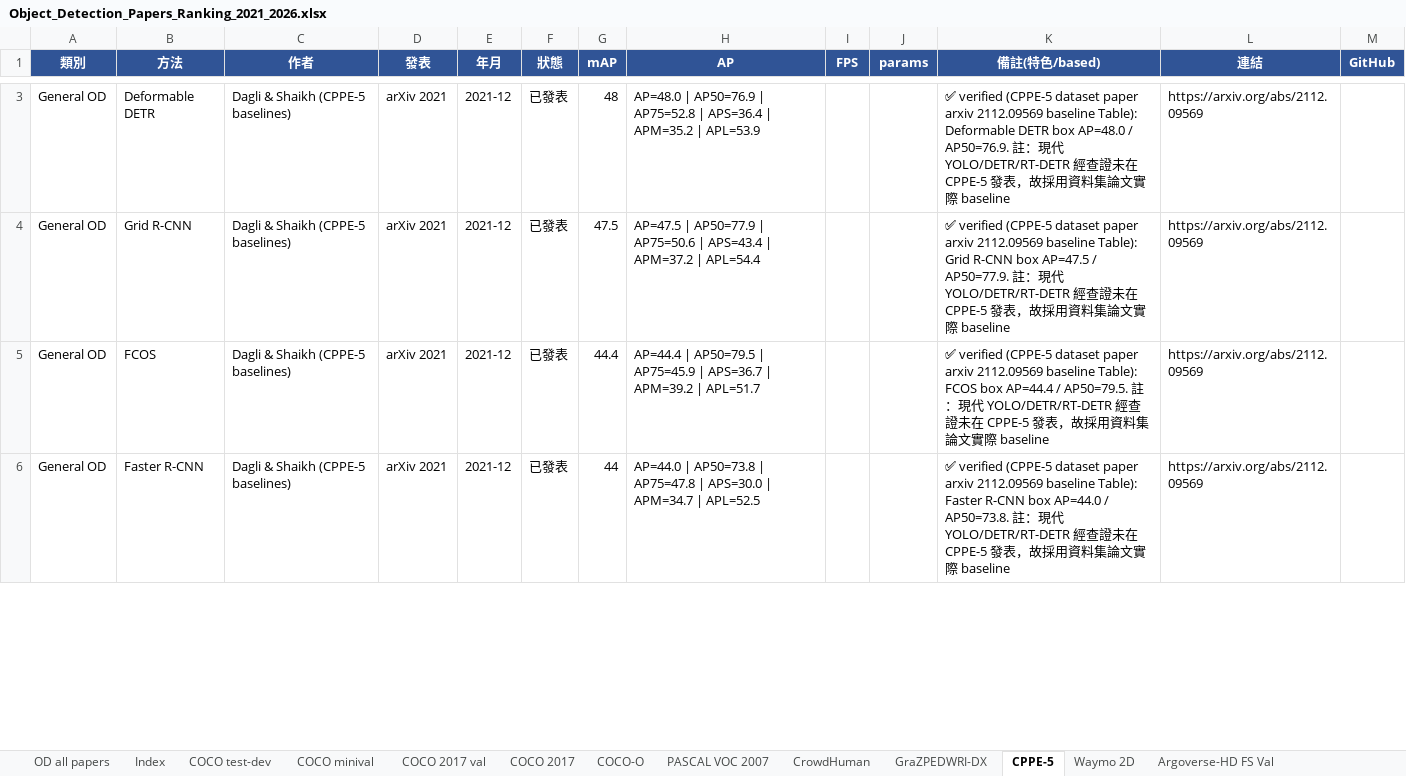
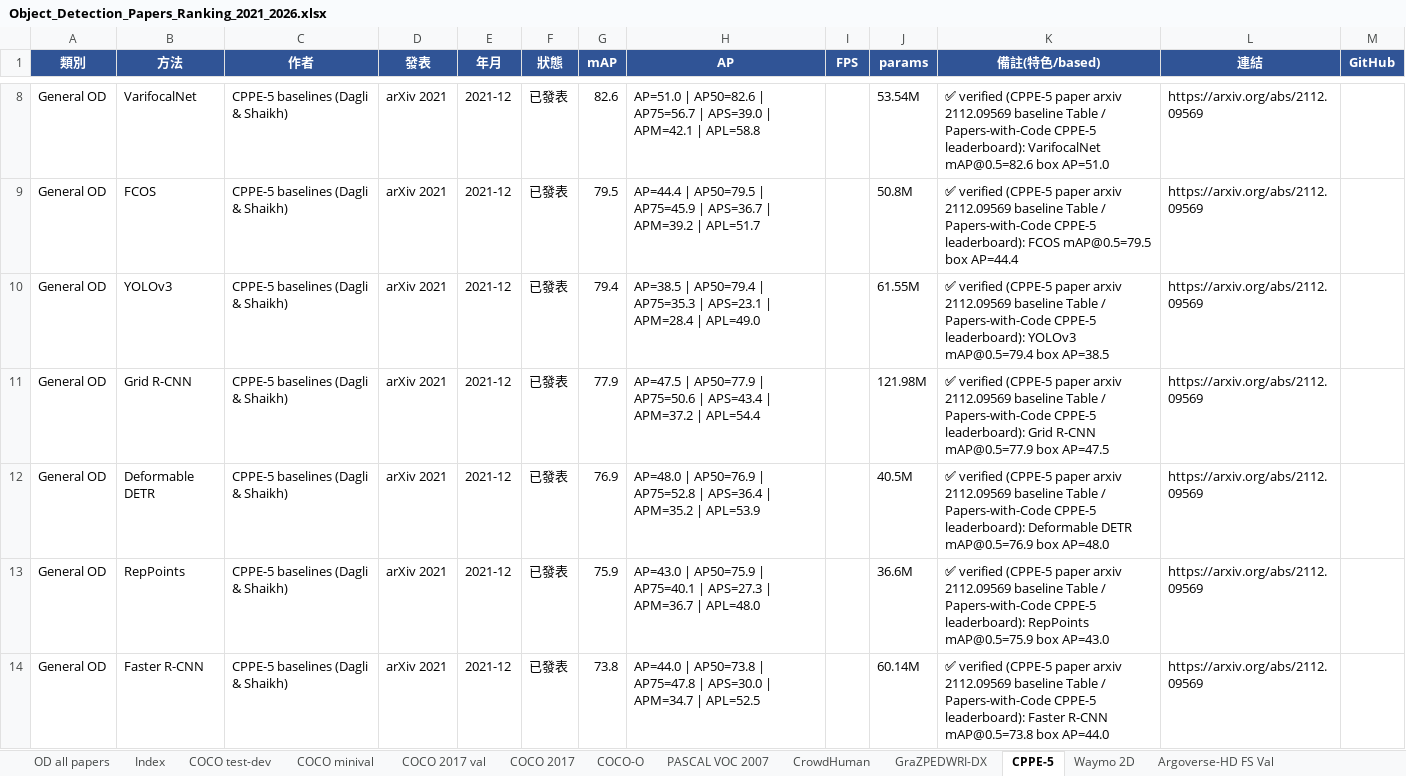
Before and after one commit to 112378074/NTUT-IVI-Lab--SOTA-Literature-Viewer, an Excel workbook: Object_Detection_Papers_Ranking_2021_2026.xlsx, sheet CPPE-5, drawn as a sheet; only a part is shown, gaps mark what is left out; values as stored, in another font and other column widths than the file's, no borders; addresses are those after the commit; the diff covers the shown part only; the diff names each change by its address in the sheet, - before the commit and + after, or states it on an @@ line.

Commit message:
CPPE-5: add 6 missing paper baselines (Double Heads/DCN/Empirical Attention/RegNet/FSAF/VarifocalNet) -> 15 methods w/ full 6-metric + params; default-sort by primary metric (AP50 for CPPE-5, matching Papers-with-Code leaderboard)
- odDefaultMetricKey: dataset whose primary is mAP@0.5 defaults to AP50 column, else box AP
- verified via Preview: 15 rows, AP50-sorted, matches PwC CPPE-5 leaderboard exactly (Double Heads 87.3 #1)

```diff
--- a/Object_Detection_Papers_Ranking_2021_2026.xlsx (sheet CPPE-5)
+++ b/Object_Detection_Papers_Ranking_2021_2026.xlsx (sheet CPPE-5)
-B8 (方法): Deformable DETR
+B8 (方法): VarifocalNet
-C8 (作者): Dagli & Shaikh (CPPE-5 baselines)
+C8 (作者): CPPE-5 baselines (Dagli & Shaikh)
-G8 (mAP): 48
+G8 (mAP): 82.6
-H8 (AP): AP=48.0 | AP50=76.9 | AP75=52.8 | APS=36.4 | APM=35.2 | APL=53.9
+H8 (AP): AP=51.0 | AP50=82.6 | AP75=56.7 | APS=39.0 | APM=42.1 | APL=58.8
-J8 (params): (empty)
+J8 (params): 53.54M
-K8 (備註(特色/based)): …verified (CPPE-5 dataset paper arxiv 2112.09569 baseline Table): Deformable DETR box AP=48.0 / AP50=76.9. 註：現代 YOLO/DETR/RT-DETR 經查證未在 CPPE-5 發表，故採用資料集論文實際 baseline
+K8 (備註(特色/based)): …verified (CPPE-5 paper arxiv 2112.09569 baseline Table / Papers-with-Code CPPE-5 leaderboard): VarifocalNet mAP@0.5=82.6 box AP=51.0
+row 9: General OD | FCOS | CPPE-5 baselines (Dagli & Shaikh) | arXiv 2021 | 2021-12 | 已發表 | 79.5 | AP=44.4 | AP50=79.5 | AP75=45.9 | APS=36.7 | APM=39.2 | APL=51.7 |  | 50.8M | ✅ verified (CPPE-5 paper arxiv 2112.09569 baseline Table / Papers-with-Code CPPE-5 leaderboard): FCOS mAP@0.5=79.5 box AP=44.4 | https://arxiv.org/abs/2112.09569
+row 10: General OD | YOLOv3 | CPPE-5 baselines (Dagli & Shaikh) | arXiv 2021 | 2021-12 | 已發表 | 79.4 | AP=38.5 | AP50=79.4 | AP75=35.3 | APS=23.1 | APM=28.4 | APL=49.0 |  | 61.55M | ✅ verified (CPPE-5 paper arxiv 2112.09569 baseline Table / Papers-with-Code CPPE-5 leaderboard): YOLOv3 mAP@0.5=79.4 box AP=38.5 | https://arxiv.org/abs/2112.09569
-C11 (作者): Dagli & Shaikh (CPPE-5 baselines)
+C11 (作者): CPPE-5 baselines (Dagli & Shaikh)
-G11 (mAP): 47.5
+G11 (mAP): 77.9
-J11 (params): (empty)
+J11 (params): 121.98M
-K11 (備註(特色/based)): …verified (CPPE-5 dataset paper arxiv 2112.09569 baseline Table): Grid R-CNN box AP=47.5 / AP50=77.9. 註：現代 YOLO/DETR/RT-DETR 經查證未在 CPPE-5 發表，故採用資料集論文實際 baseline
+K11 (備註(特色/based)): …verified (CPPE-5 paper arxiv 2112.09569 baseline Table / Papers-with-Code CPPE-5 leaderboard): Grid R-CNN mAP@0.5=77.9 box AP=47.5
+row 12: General OD | Deformable DETR | CPPE-5 baselines (Dagli & Shaikh) | arXiv 2021 | 2021-12 | 已發表 | 76.9 | AP=48.0 | AP50=76.9 | AP75=52.8 | APS=36.4 | APM=35.2 | APL=53.9 |  | 40.5M | ✅ verified (CPPE-5 paper arxiv 2112.09569 baseline Table / Papers-with-Code CPPE-5 leaderboard): Deformable DETR mAP@0.5=76.9 box AP=48.0 | https://arxiv.org/abs/2112.09569
-B13 (方法): FCOS
+B13 (方法): RepPoints
-C13:C14 (作者): Dagli & Shaikh (CPPE-5 baselines)
+C13:C14 (作者): CPPE-5 baselines (Dagli & Shaikh)
-G13 (mAP): 44.4
+G13 (mAP): 75.9
-H13 (AP): AP=44.4 | AP50=79.5 | AP75=45.9 | APS=36.7 | APM=39.2 | APL=51.7
+H13 (AP): AP=43.0 | AP50=75.9 | AP75=40.1 | APS=27.3 | APM=36.7 | APL=48.0
-J13 (params): (empty)
+J13 (params): 36.6M
-K13 (備註(特色/based)): …verified (CPPE-5 dataset paper arxiv 2112.09569 baseline Table): FCOS box AP=44.4 / AP50=79.5. 註：現代 YOLO/DETR/RT-DETR 經查證未在 CPPE-5 發表，故採用資料集論文實際 baseline
+K13 (備註(特色/based)): …verified (CPPE-5 paper arxiv 2112.09569 baseline Table / Papers-with-Code CPPE-5 leaderboard): RepPoints mAP@0.5=75.9 box AP=43.0
-G14 (mAP): 44
+G14 (mAP): 73.8
-J14 (params): (empty)
+J14 (params): 60.14M
-K14 (備註(特色/based)): …verified (CPPE-5 dataset paper arxiv 2112.09569 baseline Table): Faster R-CNN box AP=44.0 / AP50=73.8. 註：現代 YOLO/DETR/RT-DETR 經查證未在 CPPE-5 發表，故採用資料集論文實際 baseline
+K14 (備註(特色/based)): …verified (CPPE-5 paper arxiv 2112.09569 baseline Table / Papers-with-Code CPPE-5 leaderboard): Faster R-CNN mAP@0.5=73.8 box AP=44.0
```
Also changed, not shown: 5 added rows, 2 removed rows and 12 edited cells elsewhere in this sheet, 2 other files.
